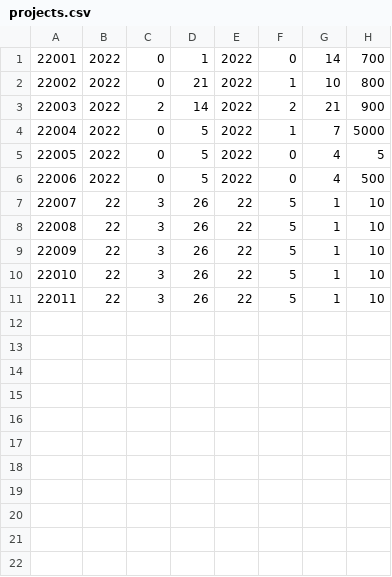
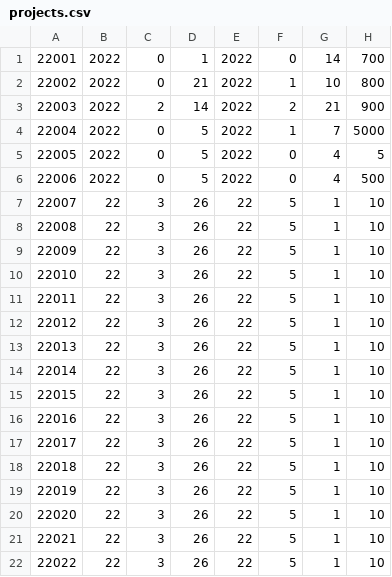
Before and after one commit to SoveriegnPihl/SoftwareDevelopment, a CSV file: src/src/dtu/data/projects.csv, drawn as a sheet; the diff names each change by its address in the sheet, - before the commit and + after, or states it on an @@ line.

```diff
--- a/src/src/dtu/data/projects.csv
+++ b/src/src/dtu/data/projects.csv
+row 12: 22012 | 22 | 3 | 26 | 22 | 5 | 1 | 10
+row 13: 22013 | 22 | 3 | 26 | 22 | 5 | 1 | 10
+row 14: 22014 | 22 | 3 | 26 | 22 | 5 | 1 | 10
+row 15: 22015 | 22 | 3 | 26 | 22 | 5 | 1 | 10
+row 16: 22016 | 22 | 3 | 26 | 22 | 5 | 1 | 10
+row 17: 22017 | 22 | 3 | 26 | 22 | 5 | 1 | 10
+row 18: 22018 | 22 | 3 | 26 | 22 | 5 | 1 | 10
+row 19: 22019 | 22 | 3 | 26 | 22 | 5 | 1 | 10
+row 20: 22020 | 22 | 3 | 26 | 22 | 5 | 1 | 10
+row 21: 22021 | 22 | 3 | 26 | 22 | 5 | 1 | 10
+row 22: 22022 | 22 | 3 | 26 | 22 | 5 | 1 | 10
```
Also changed, not shown: src/src/dtu/data/activities.csv, 6 other files.
